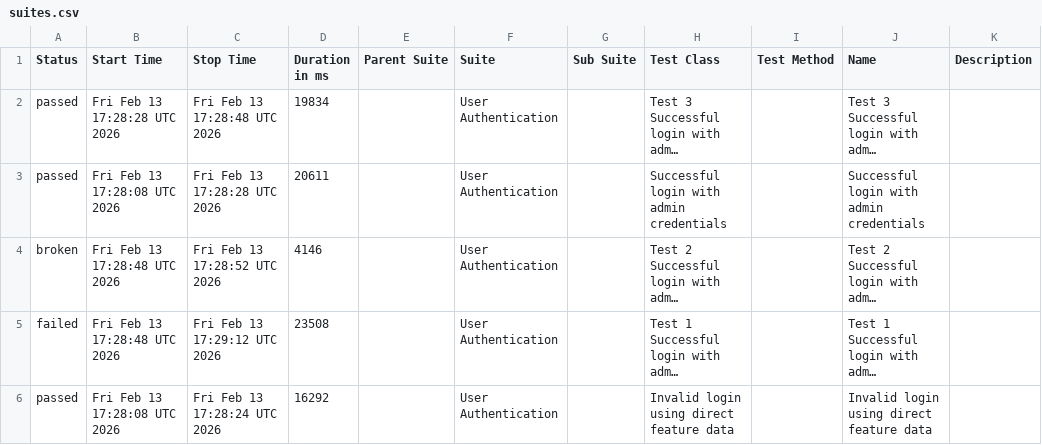
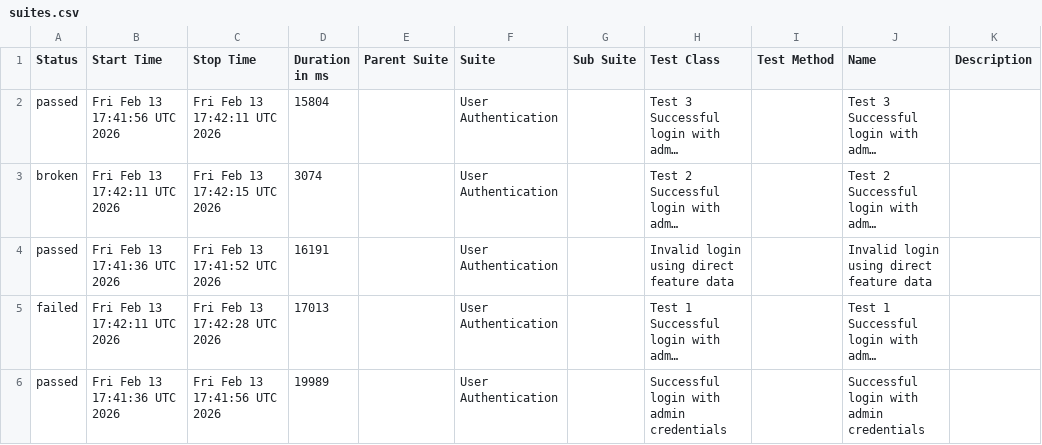
Before and after one commit to atulbmhetre/playwright-cucumber-framework, a CSV file: data/suites.csv, drawn as a sheet; long unchanged cells end in …; removed rows and columns are numbered as before the commit, all else as after; the diff names each change by its address in the sheet, - before the commit and + after, or states it on an @@ line.

```diff
--- a/data/suites.csv
+++ b/data/suites.csv
-B2 (Start Time): Fri Feb 13 17:28:28 UTC 2026
+B2 (Start Time): Fri Feb 13 17:41:56 UTC 2026
-C2 (Stop Time): Fri Feb 13 17:28:48 UTC 2026
+C2 (Stop Time): Fri Feb 13 17:42:11 UTC 2026
-D2 (Duration in ms): 19834
+D2 (Duration in ms): 15804
-row 3: passed | Fri Feb 13 17:28:08 UTC 2026 | Fri Feb 13 17:28:28 UTC 2026 | 20611 |  | User Authentication |  | Successful login with admin credentials |  | Successful login with admin credentials
-B3 (Start Time): Fri Feb 13 17:28:48 UTC 2026
+B3 (Start Time): Fri Feb 13 17:42:11 UTC 2026
-C3 (Stop Time): Fri Feb 13 17:28:52 UTC 2026
+C3 (Stop Time): Fri Feb 13 17:42:15 UTC 2026
-D3 (Duration in ms): 4146
+D3 (Duration in ms): 3074
+row 4: passed | Fri Feb 13 17:41:36 UTC 2026 | Fri Feb 13 17:41:52 UTC 2026 | 16191 |  | User Authentication |  | Invalid login using direct feature data |  | Invalid login using direct feature data
-B5 (Start Time): Fri Feb 13 17:28:48 UTC 2026
+B5 (Start Time): Fri Feb 13 17:42:11 UTC 2026
-C5 (Stop Time): Fri Feb 13 17:29:12 UTC 2026
+C5 (Stop Time): Fri Feb 13 17:42:28 UTC 2026
-D5 (Duration in ms): 23508
+D5 (Duration in ms): 17013
-B6 (Start Time): Fri Feb 13 17:28:08 UTC 2026
+B6 (Start Time): Fri Feb 13 17:41:36 UTC 2026
-C6 (Stop Time): Fri Feb 13 17:28:24 UTC 2026
+C6 (Stop Time): Fri Feb 13 17:41:56 UTC 2026
-D6 (Duration in ms): 16292
+D6 (Duration in ms): 19989
-H6 (Test Class): Invalid login using direct feature data
+H6 (Test Class): Successful login with admin credentials
-J6 (Name): Invalid login using direct feature data
+J6 (Name): Successful login with admin credentials
```
Also changed, not shown: data/behaviors.csv, 55 other files.
